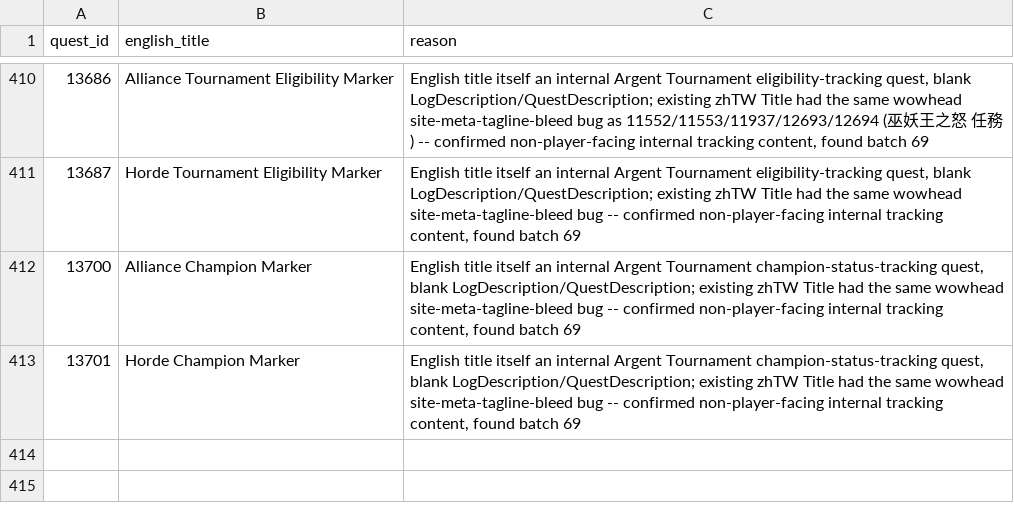
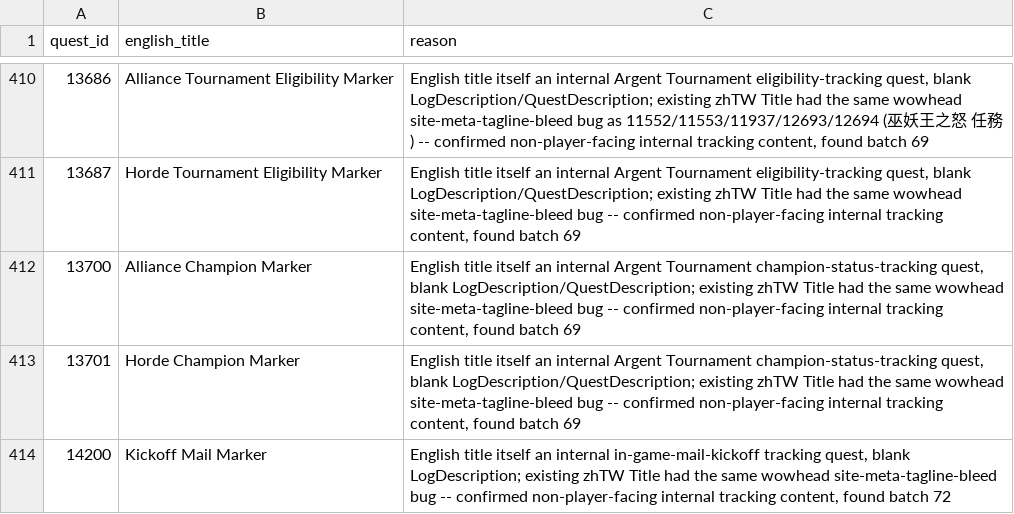
Before and after one commit to KodeWorker/azerothcore-wotlk, a TSV file: doc/zhTW-translation/skip-list.tsv, drawn as a sheet; only a part is shown, gaps mark what is left out; the diff names each change by its address in the sheet, - before the commit and + after, or states it on an @@ line.

```diff
--- a/doc/zhTW-translation/skip-list.tsv
+++ b/doc/zhTW-translation/skip-list.tsv
+row 414: 14200 | Kickoff Mail Marker | English title itself an internal in-game-mail-kickoff tracking quest, blank LogDescription; existing zhTW Title had the same wowhead site-meta-tagline-bleed bug -- confirmed non-player-facing internal tracking content, found batch 72
```
Also changed, not shown: 2 other files.
